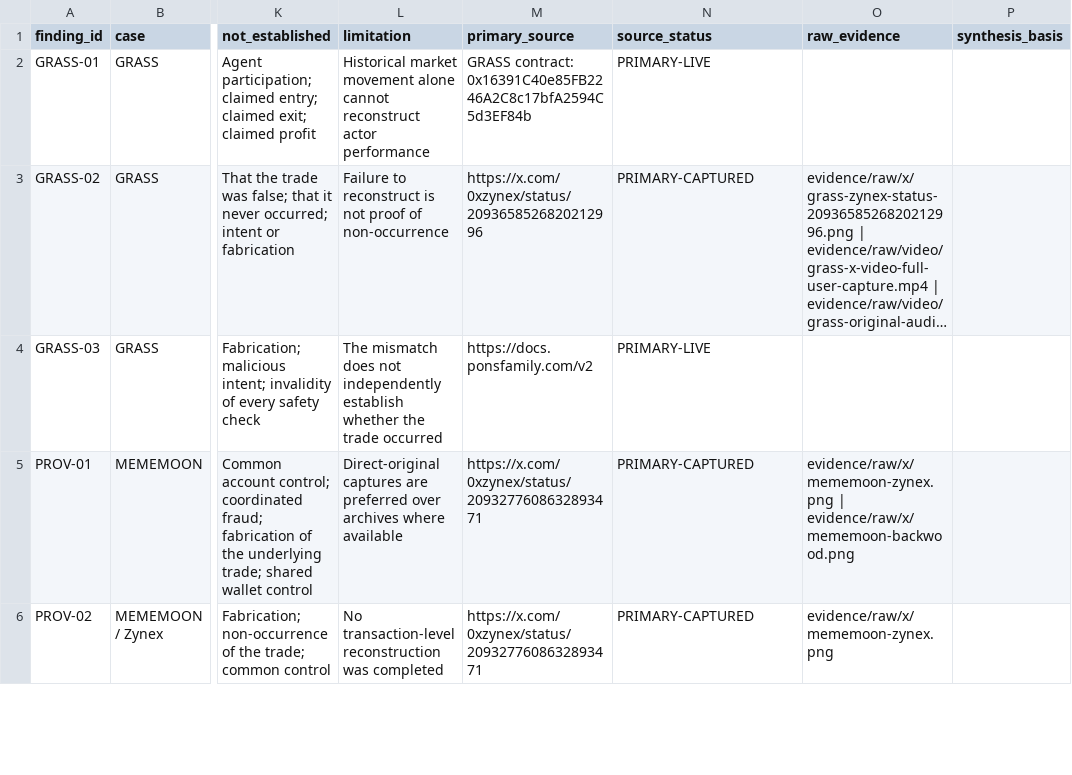
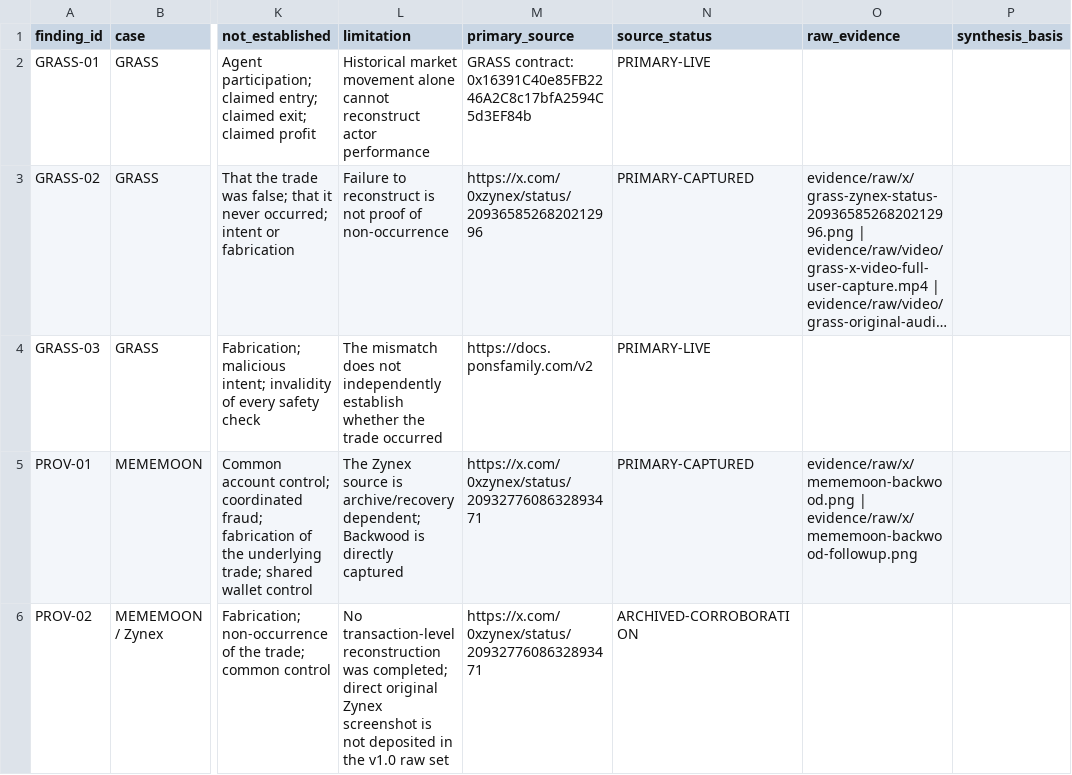
Before and after one commit to npccryptodude-hash/npcsignals, a CSV file: research/ai-performance-narrative-audit-2026/evidence-ledger-v1.0.csv, drawn as a sheet; only a part is shown, gaps mark what is left out; long unchanged cells end in …; the diff covers the shown part only; the diff names each change by its address in the sheet, - before the commit and + after, or states it on an @@ line.

Commit message:
Align frozen ledger raw-evidence paths with deposited files

```diff
--- a/research/ai-performance-narrative-audit-2026/evidence-ledger-v1.0.csv
+++ b/research/ai-performance-narrative-audit-2026/evidence-ledger-v1.0.csv
-L5 (limitation): Direct-original captures are preferred over archives where available
+L5 (limitation): The Zynex source is archive/recovery dependent; Backwood is directly captured
-O5 (raw_evidence): evidence/raw/x/mememoon-zynex.png | evidence/raw/x/mememoon-backwood.png
+O5 (raw_evidence): evidence/raw/x/mememoon-backwood.png | evidence/raw/x/mememoon-backwood-followup.png
-L6 (limitation): …reconstruction was completed
+L6 (limitation): …reconstruction was completed; direct original Zynex screenshot is not deposited in the v1.0 raw set
-N6 (source_status): PRIMARY-CAPTURED
+N6 (source_status): ARCHIVED-CORROBORATION
-O6 (raw_evidence): evidence/raw/x/mememoon-zynex.png
+O6 (raw_evidence): (empty)
```
Also changed, not shown: 3 edited cells elsewhere in this file.
